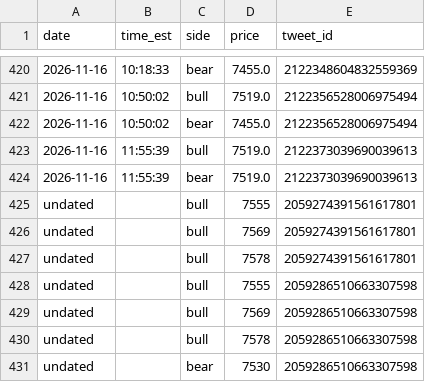
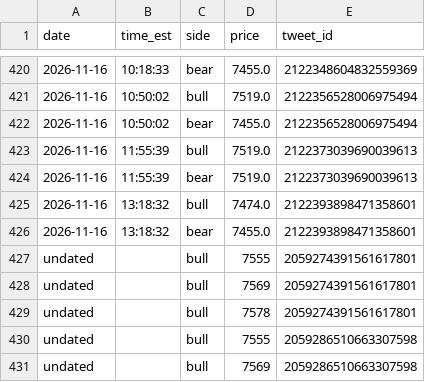
Before and after one commit to kfccolonel1/LVLS, a CSV file: archive/tweets/new-levels.csv, drawn as a sheet; only a part is shown, gaps mark what is left out; the shorter side is filled out with more unchanged rows.

Commit message:
history: tweets 2026-11-16 13:21

```diff
--- a/archive/tweets/new-levels.csv
+++ b/archive/tweets/new-levels.csv
@@ -424,2 +424,4 @@ date,time_est,side,price,tweet_id
 2026-11-16,11:55:39,bear,7519.0,2122373039690039613
+2026-11-16,13:18:32,bull,7474.0,2122393898471358601
+2026-11-16,13:18:32,bear,7455.0,2122393898471358601
 undated,,bull,7555,2059274391561617801
```
Also changed, not shown: archive/tweets/INDEX.csv, 1 other file.
